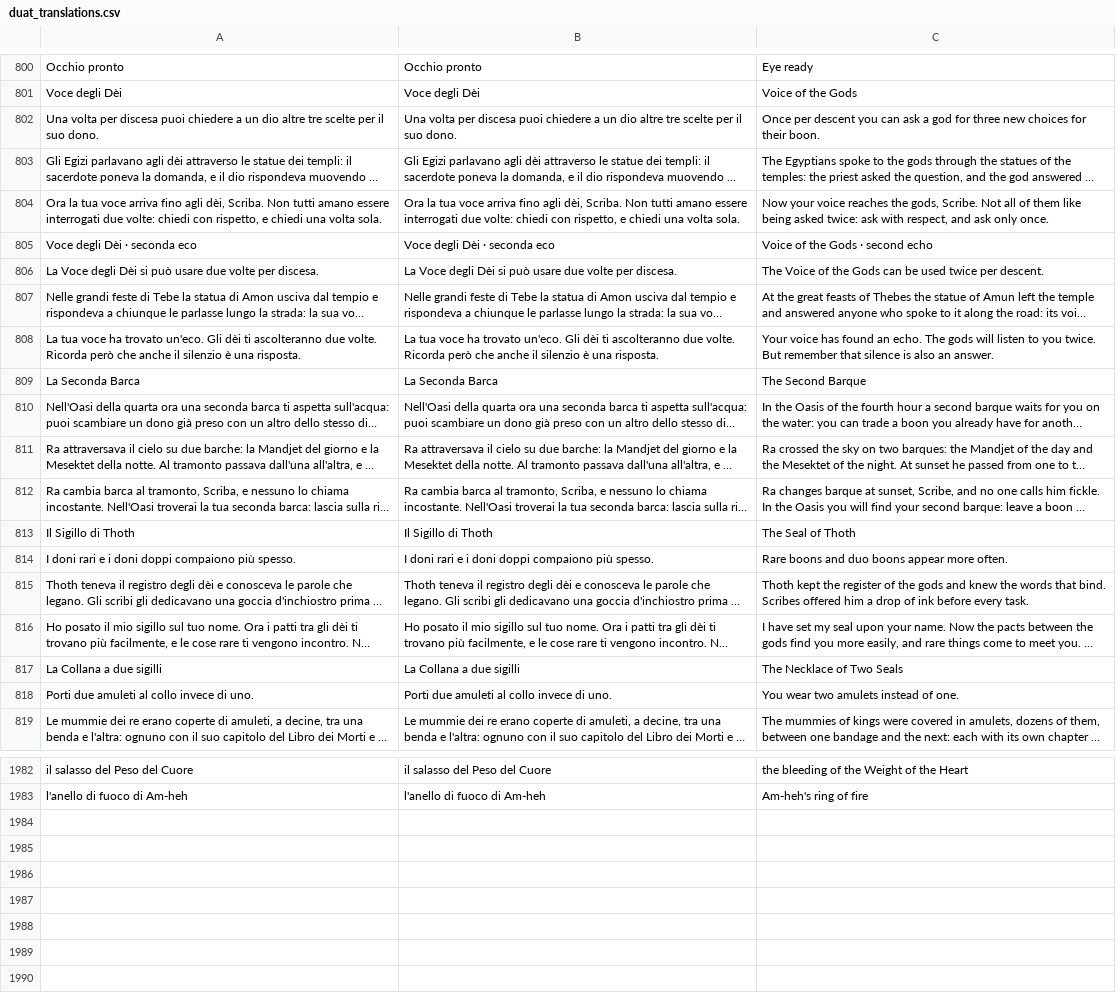
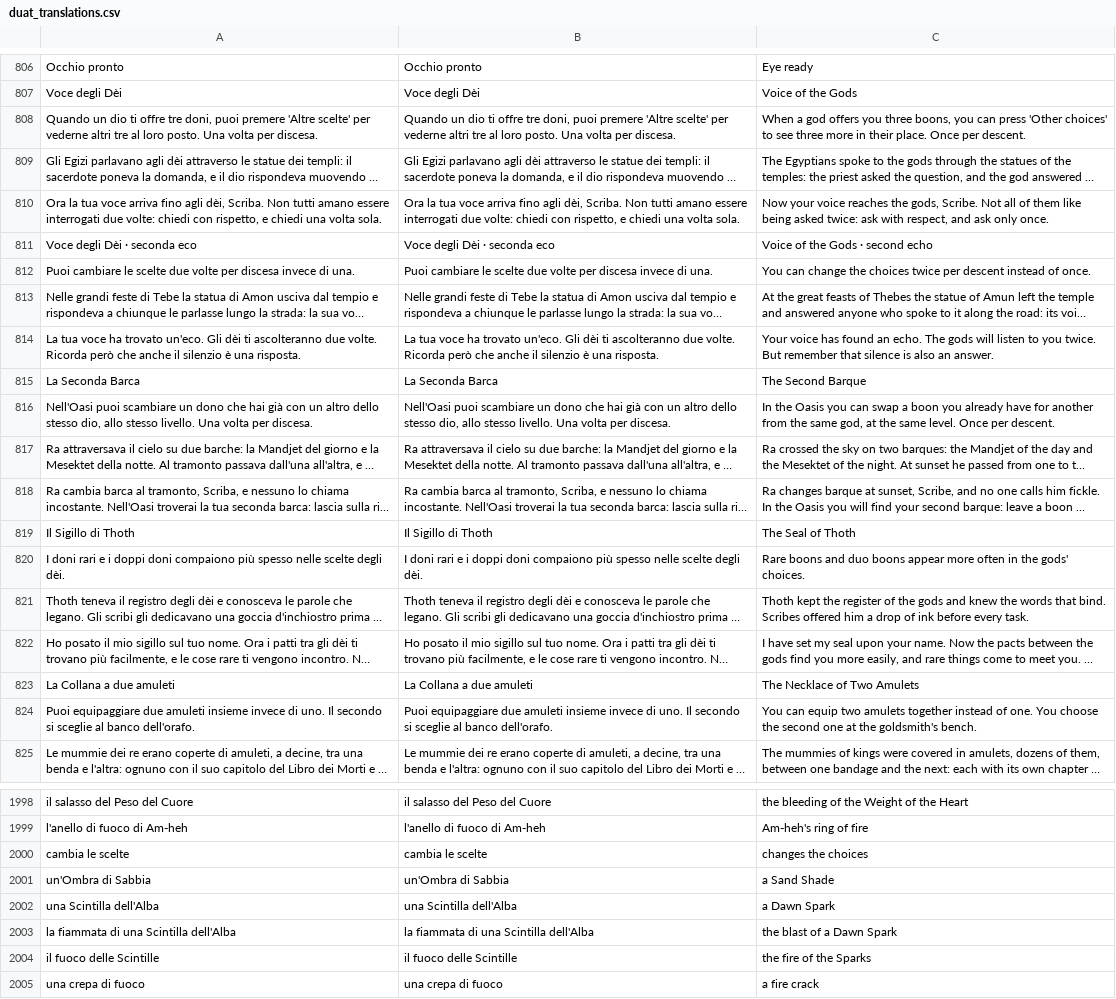
Before and after one commit to GiuseppeValguarnera/Duat, a CSV file: i18n/duat_translations.csv, drawn as a sheet; only a part is shown, gaps mark what is left out; long unchanged cells end in …; the diff covers the shown part only; the diff names each change by its address in the sheet, - before the commit and + after, or states it on an @@ line.

```diff
--- a/i18n/duat_translations.csv
+++ b/i18n/duat_translations.csv
@@ row 802 moved to row 1684: Una volta per discesa puoi chiedere a un… @@
+row 808: Quando un dio ti offre tre doni, puoi premere 'Altre scelte' per vederne altri tre al loro posto. Una volta per discesa. | Quando un dio ti offre tre doni, puoi premere 'Altre scelte' per vederne altri tre al loro posto. Una volta per discesa. | When a god offers you three boons, you can press 'Other choices' to see three more in their place. Once per descent.
@@ row 806 moved to row 1685: La Voce degli Dèi si può usare due volte… @@
+row 812: Puoi cambiare le scelte due volte per discesa invece di una. | Puoi cambiare le scelte due volte per discesa invece di una. | You can change the choices twice per descent instead of once.
@@ row 810 moved to row 1686: Nell'Oasi della quarta ora una seconda b… @@
+row 816: Nell'Oasi puoi scambiare un dono che hai già con un altro dello stesso dio, allo stesso livello. Una volta per discesa. | Nell'Oasi puoi scambiare un dono che hai già con un altro dello stesso dio, allo stesso livello. Una volta per discesa. | In the Oasis you can swap a boon you already have for another from the same god, at the same level. Once per descent.
@@ row 814 moved to row 1687: I doni rari e i doni doppi compaiono più… @@
+row 820: I doni rari e i doppi doni compaiono più spesso nelle scelte degli dèi. | I doni rari e i doppi doni compaiono più spesso nelle scelte degli dèi. | Rare boons and duo boons appear more often in the gods' choices.
@@ row 817 moved to row 1688: La Collana a due sigilli @@
@@ row 818 moved to row 1689: Porti due amuleti al collo invece di uno… @@
+row 823: La Collana a due amuleti | La Collana a due amuleti | The Necklace of Two Amulets
+row 824: Puoi equipaggiare due amuleti insieme invece di uno. Il secondo si sceglie al banco dell'orafo. | Puoi equipaggiare due amuleti insieme invece di uno. Il secondo si sceglie al banco dell'orafo. | You can equip two amulets together instead of one. You choose the second one at the goldsmith's bench.
+row 2000: cambia le scelte | cambia le scelte | changes the choices
+row 2001: un'Ombra di Sabbia | un'Ombra di Sabbia | a Sand Shade
+row 2002: una Scintilla dell'Alba | una Scintilla dell'Alba | a Dawn Spark
+row 2003: la fiammata di una Scintilla dell'Alba | la fiammata di una Scintilla dell'Alba | the blast of a Dawn Spark
+row 2004: il fuoco delle Scintille | il fuoco delle Scintille | the fire of the Sparks
+row 2005: una crepa di fuoco | una crepa di fuoco | a fire crack
```
Also changed, not shown: 10 added rows, 1 moved row and 6 edited cells elsewhere in this file, 4 other files.
